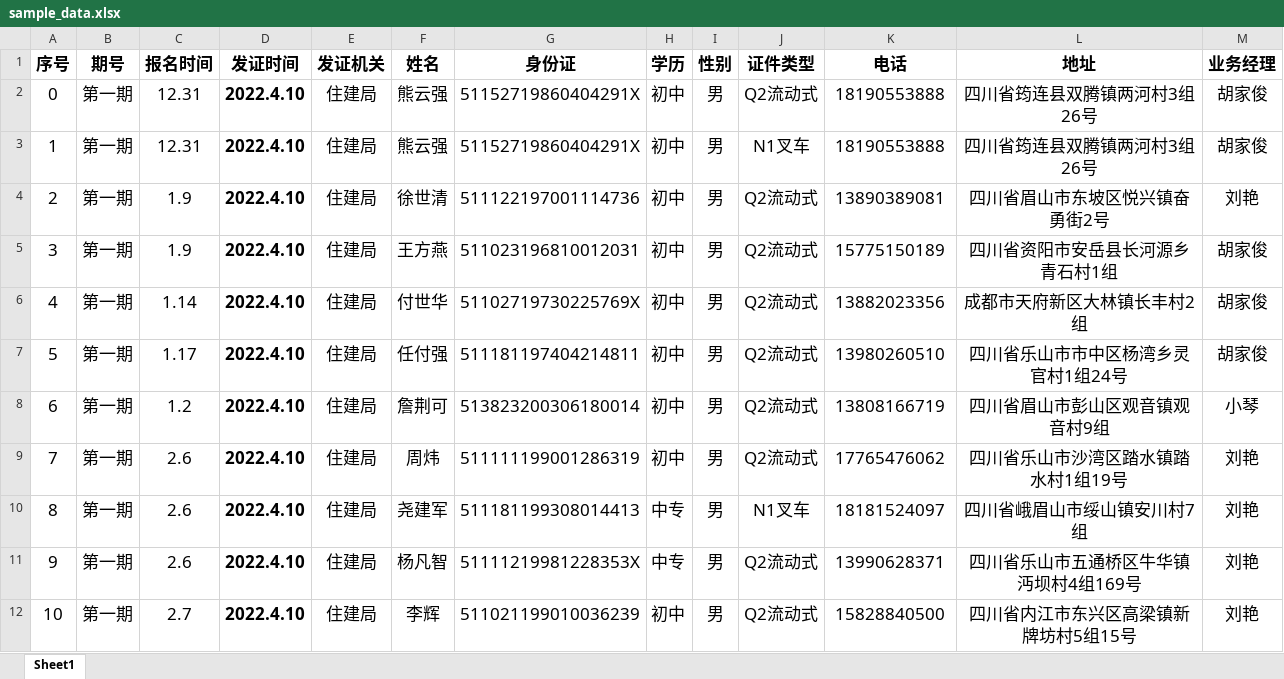
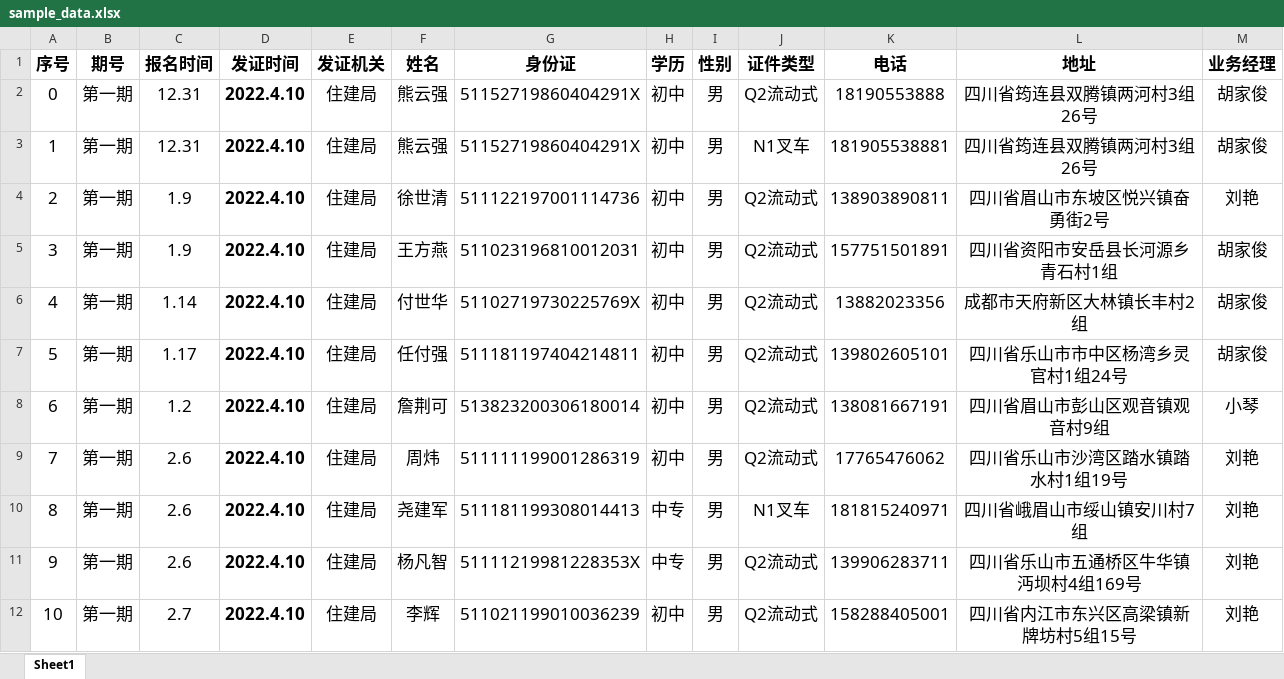
Before and after one commit to leojiang/customer-tracker, an Excel workbook: docs/sample_data.xlsx, sheet Sheet1, drawn as a sheet; only a part is shown; values as stored, in another font and other column widths than the file's, no borders; the diff covers the shown part only; the diff names each change by its address in the sheet, - before the commit and + after, or states it on an @@ line.

```diff
--- a/docs/sample_data.xlsx (sheet Sheet1)
+++ b/docs/sample_data.xlsx (sheet Sheet1)
-K3 (电话): 18190553888
+K3 (电话): 181905538881
-K4 (电话): 13890389081
+K4 (电话): 138903890811
-K5 (电话): 15775150189
+K5 (电话): 157751501891
-K7 (电话): 13980260510
+K7 (电话): 139802605101
-K8 (电话): 13808166719
+K8 (电话): 138081667191
-K10 (电话): 18181524097
+K10 (电话): 181815240971
-K11 (电话): 13990628371
+K11 (电话): 139906283711
-K12 (电话): 15828840500
+K12 (电话): 158288405001
```
Also changed, not shown: 8 edited cells elsewhere in this sheet, 6 other files.
